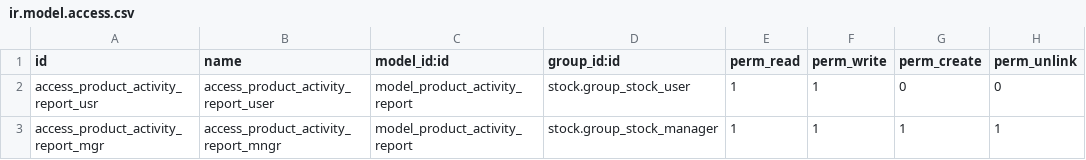
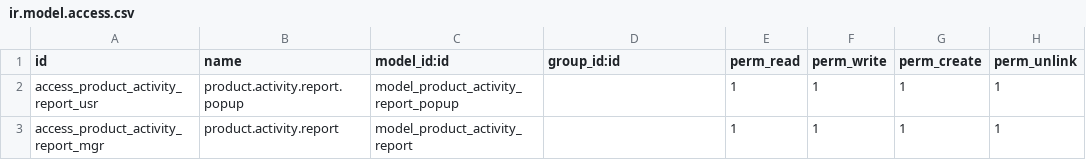
Before and after one commit to bits-amitrathod/odoo12, a CSV file: reports/product_activity_report/security/ir.model.access.csv, drawn as a sheet.

```diff
--- a/reports/product_activity_report/security/ir.model.access.csv
+++ b/reports/product_activity_report/security/ir.model.access.csv
@@ -1,3 +1,3 @@
 id,name,model_id:id,group_id:id,perm_read,perm_write,perm_create,perm_unlink
-access_product_activity_report_usr,access_product_activity_report_user,model_product_activity_report,stock.group_stock_user,1,1,0,0
-access_product_activity_report_mgr,access_product_activity_report_mngr,model_product_activity_report,stock.group_stock_manager,1,1,1,1
+access_product_activity_report_usr,product.activity.report.popup,model_product_activity_report_popup,,1,1,1,1
+access_product_activity_report_mgr,product.activity.report,model_product_activity_report,,1,1,1,1
```
Also changed, not shown: reports/margins/security/ir.model.access.csv, reports/pricing_rule/security/ir.model.access.csv, 53 other files.
